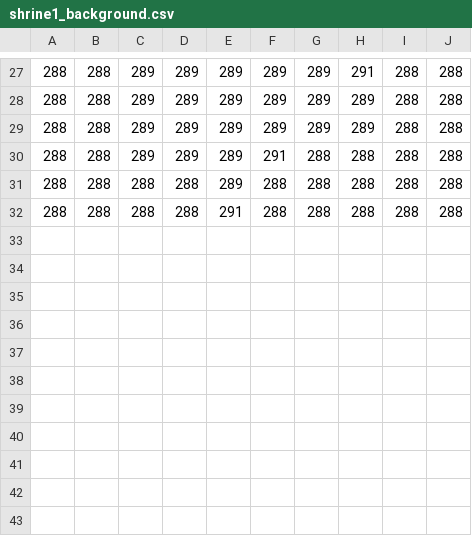
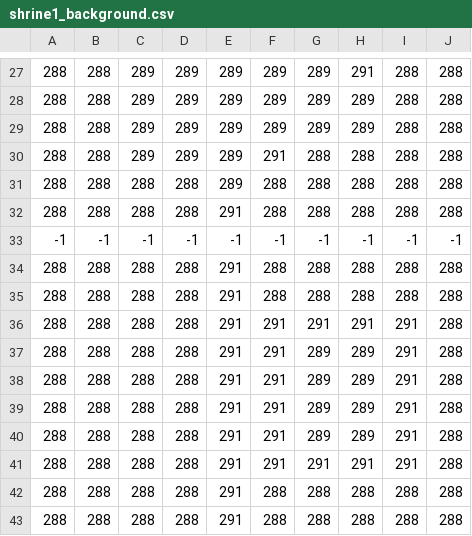
Before and after one commit to dgerr/gmtk-jam-2018, a CSV file: assets/data/shrine1_background.csv, drawn as a sheet; only a part is shown, gaps mark what is left out; the diff names each change by its address in the sheet, - before the commit and + after, or states it on an @@ line.

```diff
--- a/assets/data/shrine1_background.csv
+++ b/assets/data/shrine1_background.csv
+row 33: -1 | -1 | -1 | -1 | -1 | -1 | -1 | -1 | -1 | -1
+row 34: 288 | 288 | 288 | 288 | 291 | 288 | 288 | 288 | 288 | 288
+row 35: 288 | 288 | 288 | 288 | 291 | 288 | 288 | 288 | 288 | 288
+row 36: 288 | 288 | 288 | 288 | 291 | 291 | 291 | 291 | 291 | 288
+row 37: 288 | 288 | 288 | 288 | 291 | 291 | 289 | 289 | 291 | 288
+row 38: 288 | 288 | 288 | 288 | 291 | 291 | 289 | 289 | 291 | 288
+row 39: 288 | 288 | 288 | 288 | 291 | 291 | 289 | 289 | 291 | 288
+row 40: 288 | 288 | 288 | 288 | 291 | 291 | 289 | 289 | 291 | 288
+row 41: 288 | 288 | 288 | 288 | 291 | 291 | 291 | 291 | 291 | 288
+row 42: 288 | 288 | 288 | 288 | 291 | 288 | 288 | 288 | 288 | 288
+row 43: 288 | 288 | 288 | 288 | 291 | 288 | 288 | 288 | 288 | 288
```
Also changed, not shown: assets/data/shrine1_foreground.csv, assets/data/shrine2_foreground.csv, 13 other files.
